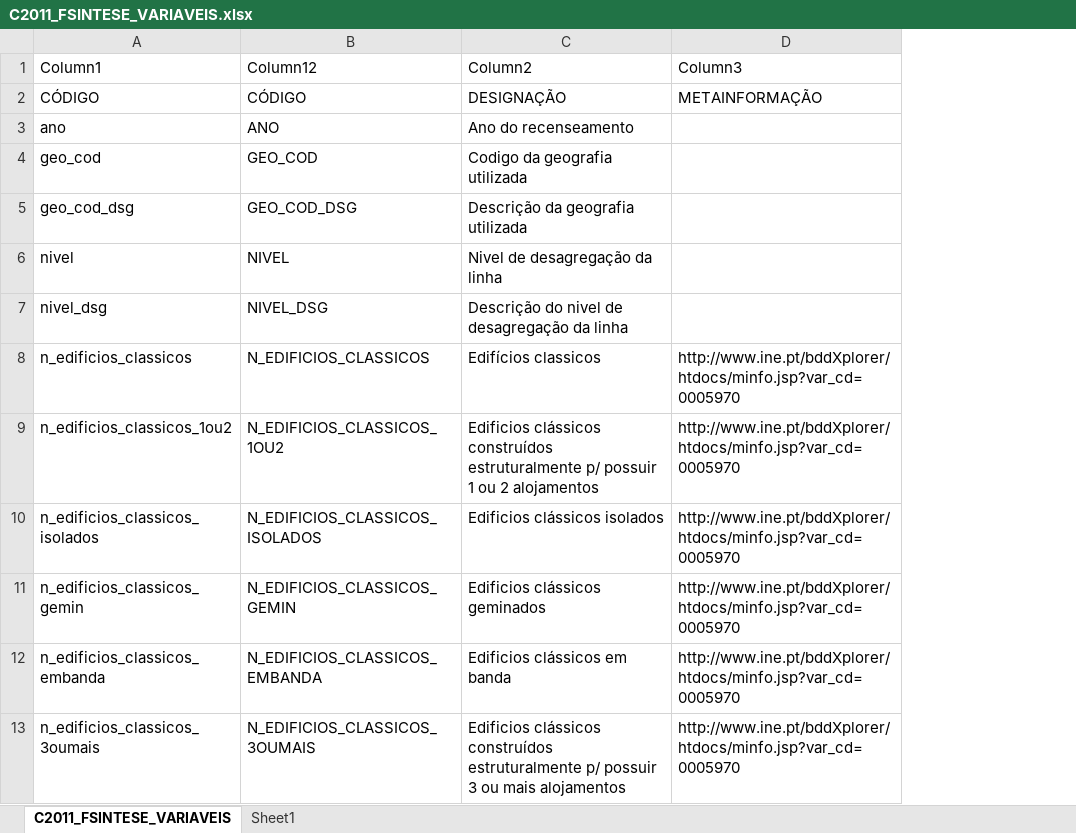
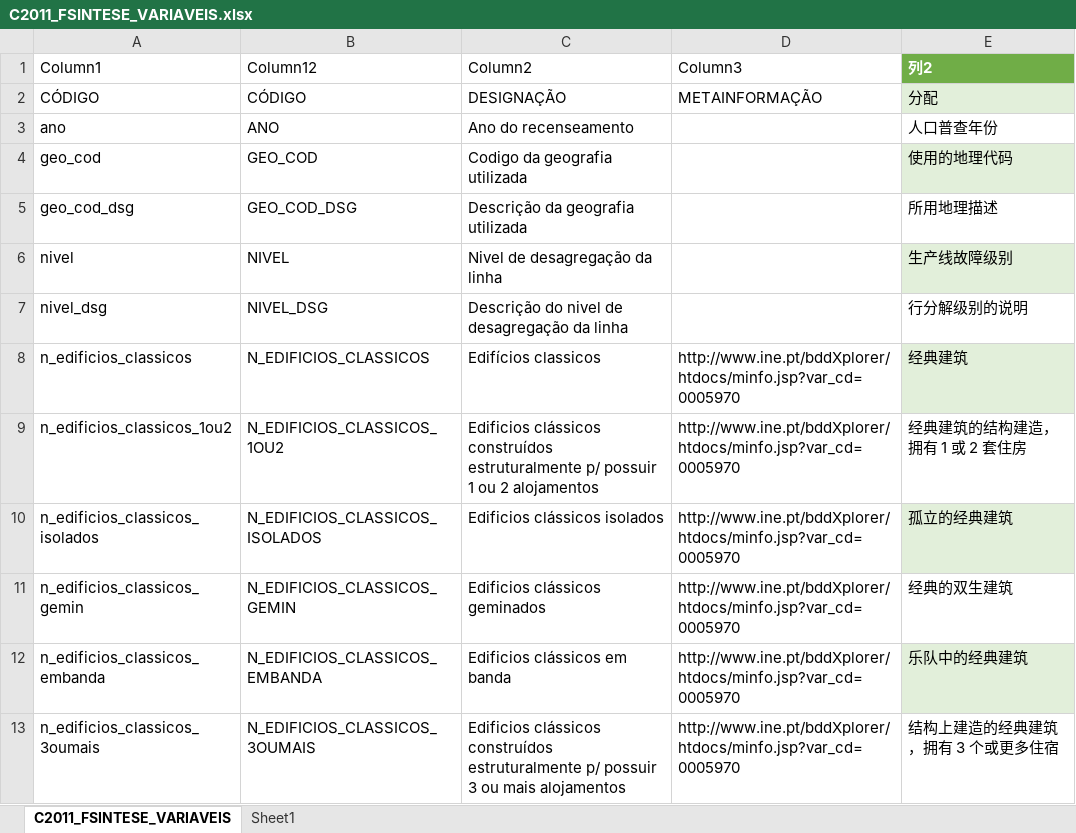
Before and after one commit to TJZLiu/Lisbon-freguesias, an Excel workbook: data/census 2011/legend/C2011_FSINTESE_VARIAVEIS.xlsx, sheet C2011_FSINTESE_VARIAVEIS, drawn as a sheet; only a part is shown; values as stored, in another font and other column widths than the file's, no borders; table styles not drawn; the diff names each change by its address in the sheet, - before the commit and + after, or states it on an @@ line.

Commit message:
Update C2011_FSINTESE_VARIAVEIS.xlsx

```diff
--- a/data/census 2011/legend/C2011_FSINTESE_VARIAVEIS.xlsx (sheet C2011_FSINTESE_VARIAVEIS)
+++ b/data/census 2011/legend/C2011_FSINTESE_VARIAVEIS.xlsx (sheet C2011_FSINTESE_VARIAVEIS)
+column E (列2), rows 2-13: 分配 | 人口普查年份 | 使用的地理代码 | 所用地理描述 | 生产线故障级别 | 行分解级别的说明 | 经典建筑 | 经典建筑的结构建造，拥有 1 或 2 套住房 | 孤立的经典建筑 | 经典的双生建筑 | 乐队中的经典建筑 | 结构上建造的经典建筑，拥有 3 个或更多住宿
```
